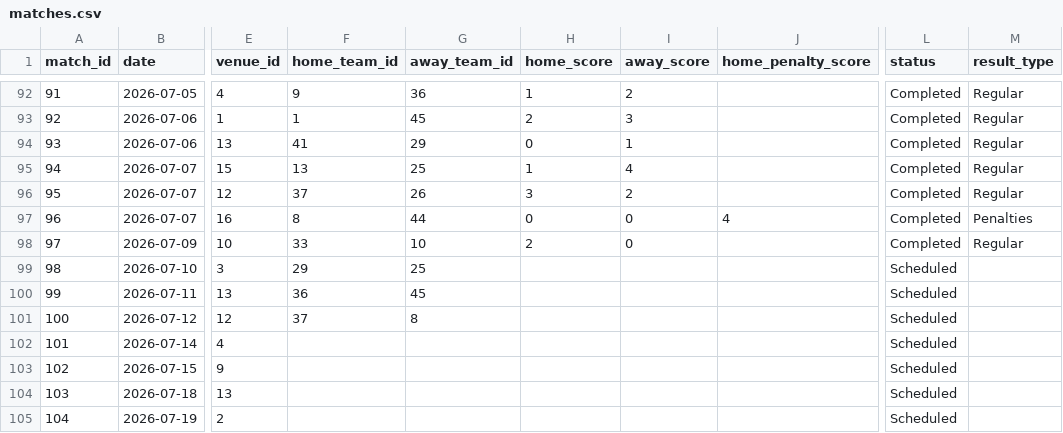
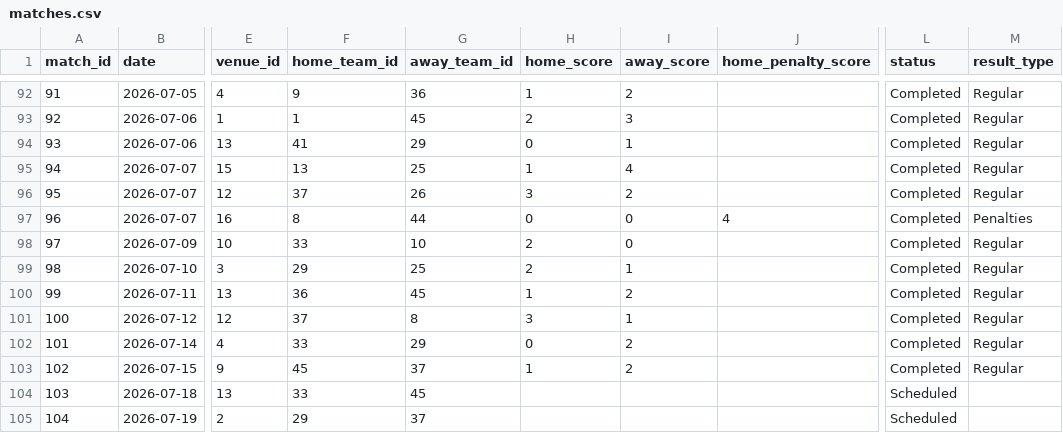
Before and after one commit to Janithchathusha22/Matchmin, a CSV file: dataset/matches.csv, drawn as a sheet; only a part is shown, gaps mark what is left out; the diff names each change by its address in the sheet, - before the commit and + after, or states it on an @@ line.

```diff
--- a/dataset/matches.csv
+++ b/dataset/matches.csv
-H99 (home_score): (empty)
+H99 (home_score): 2
-I99 (away_score): (empty)
+I99 (away_score): 1
-L99:L103 (status): Scheduled
+L99:L103 (status): Completed
-M99:M103 (result_type): (empty)
+M99:M103 (result_type): Regular
-H100 (home_score): (empty)
+H100 (home_score): 1
-I100 (away_score): (empty)
+I100 (away_score): 2
-H101 (home_score): (empty)
+H101 (home_score): 3
-I101 (away_score): (empty)
+I101 (away_score): 1
-F102 (home_team_id): (empty)
+F102 (home_team_id): 33
-G102 (away_team_id): (empty)
+G102 (away_team_id): 29
-H102 (home_score): (empty)
+H102 (home_score): 0
-I102:I103 (away_score): (empty)
+I102:I103 (away_score): 2
-F103 (home_team_id): (empty)
+F103 (home_team_id): 45
-G103 (away_team_id): (empty)
+G103 (away_team_id): 37
-H103 (home_score): (empty)
+H103 (home_score): 1
-F104 (home_team_id): (empty)
+F104 (home_team_id): 33
-G104 (away_team_id): (empty)
+G104 (away_team_id): 45
-F105 (home_team_id): (empty)
+F105 (home_team_id): 29
-G105 (away_team_id): (empty)
+G105 (away_team_id): 37
```
Also changed, not shown: dataset/current_bracket.csv, dataset/match_prediction_features.csv, 35 other files.
